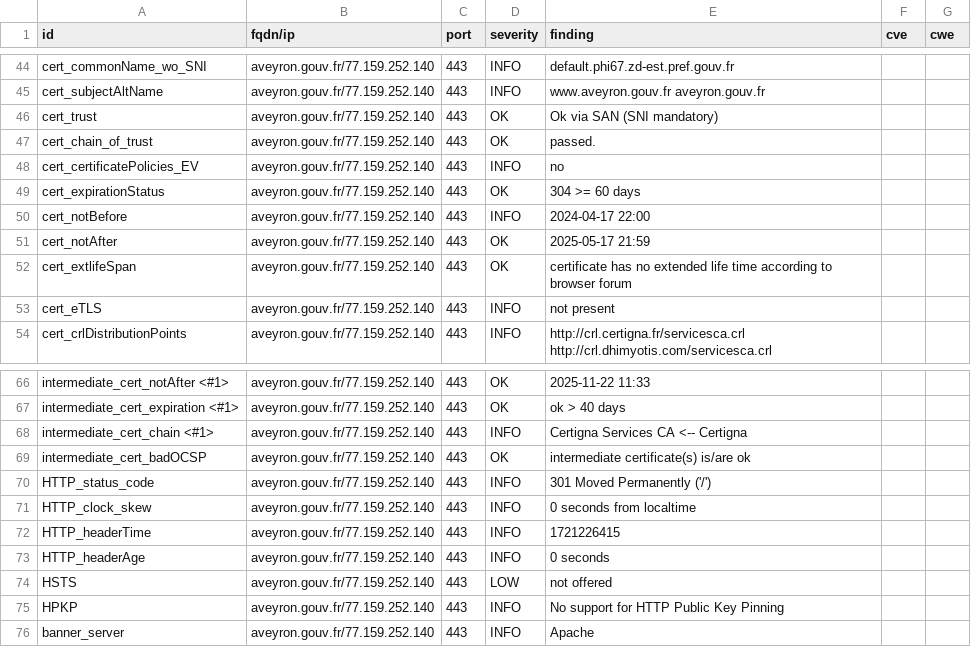
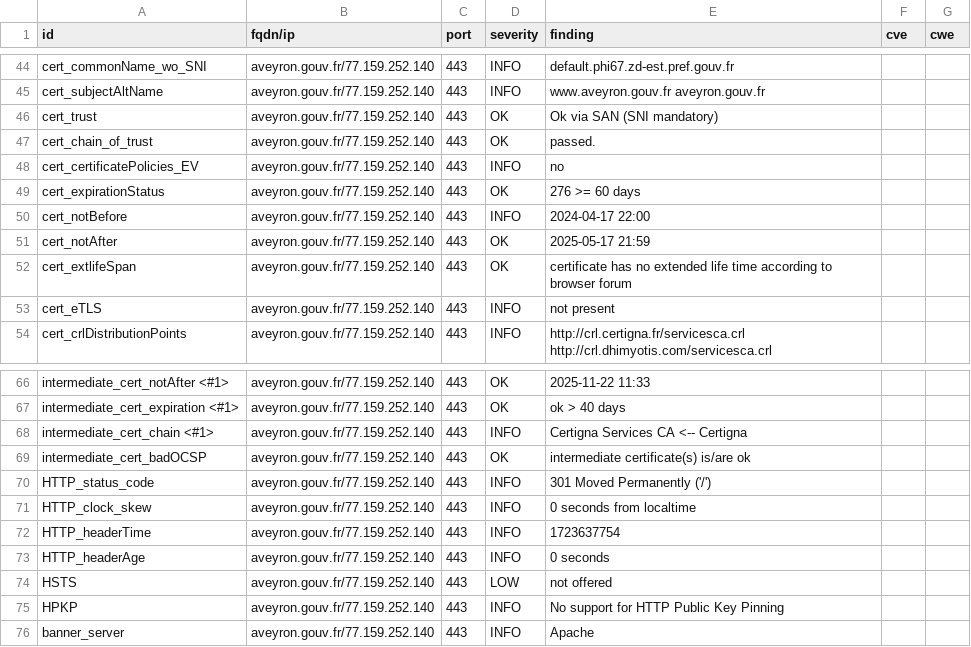
Before and after one commit to GKO-org/dashlordPrd2, a CSV file: results/aHR0cHM6Ly9hdmV5cm9uLmdvdXYuZnI=/testssl.csv, drawn as a sheet; only a part is shown, gaps mark what is left out.

```diff
--- a/results/aHR0cHM6Ly9hdmV5cm9uLmdvdXYuZnI=/testssl.csv
+++ b/results/aHR0cHM6Ly9hdmV5cm9uLmdvdXYuZnI=/testssl.csv
@@ -48,3 +48,3 @@
 "cert_certificatePolicies_EV","aveyron.gouv.fr/77.159.252.140","443","INFO","no","",""
-"cert_expirationStatus","aveyron.gouv.fr/77.159.252.140","443","OK","304 >= 60 days","",""
+"cert_expirationStatus","aveyron.gouv.fr/77.159.252.140","443","OK","276 >= 60 days","",""
 "cert_notBefore","aveyron.gouv.fr/77.159.252.140","443","INFO","2024-04-17 22:00","",""
@@ -71,3 +71,3 @@
 "HTTP_clock_skew","aveyron.gouv.fr/77.159.252.140","443","INFO","0 seconds from localtime","",""
-"HTTP_headerTime","aveyron.gouv.fr/77.159.252.140","443","INFO","1721226415","",""
+"HTTP_headerTime","aveyron.gouv.fr/77.159.252.140","443","INFO","1723637754","",""
 "HTTP_headerAge","aveyron.gouv.fr/77.159.252.140","443","INFO","0 seconds","",""
```
Also changed, not shown: 10 other files.
